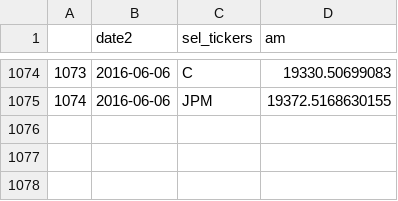
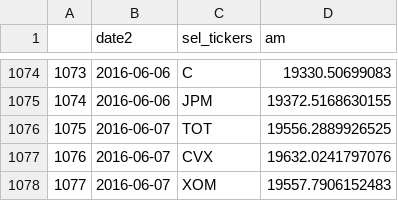
Before and after one commit to nolimal/Profit, a CSV file: 2. podatki/Portfolio3.csv, drawn as a sheet; only a part is shown, gaps mark what is left out; the diff names each change by its address in the sheet, - before the commit and + after, or states it on an @@ line.

```diff
--- a/2. podatki/Portfolio3.csv
+++ b/2. podatki/Portfolio3.csv
+row 1076: 1075 | 2016-06-07 | TOT | 19556.2889926525
+row 1077: 1076 | 2016-06-07 | CVX | 19632.0241797076
+row 1078: 1077 | 2016-06-07 | XOM | 19557.7906152483
```
Also changed, not shown: 2. podatki/AAPL.csv, 2. podatki/Portfolio1.csv, 6 other files.
